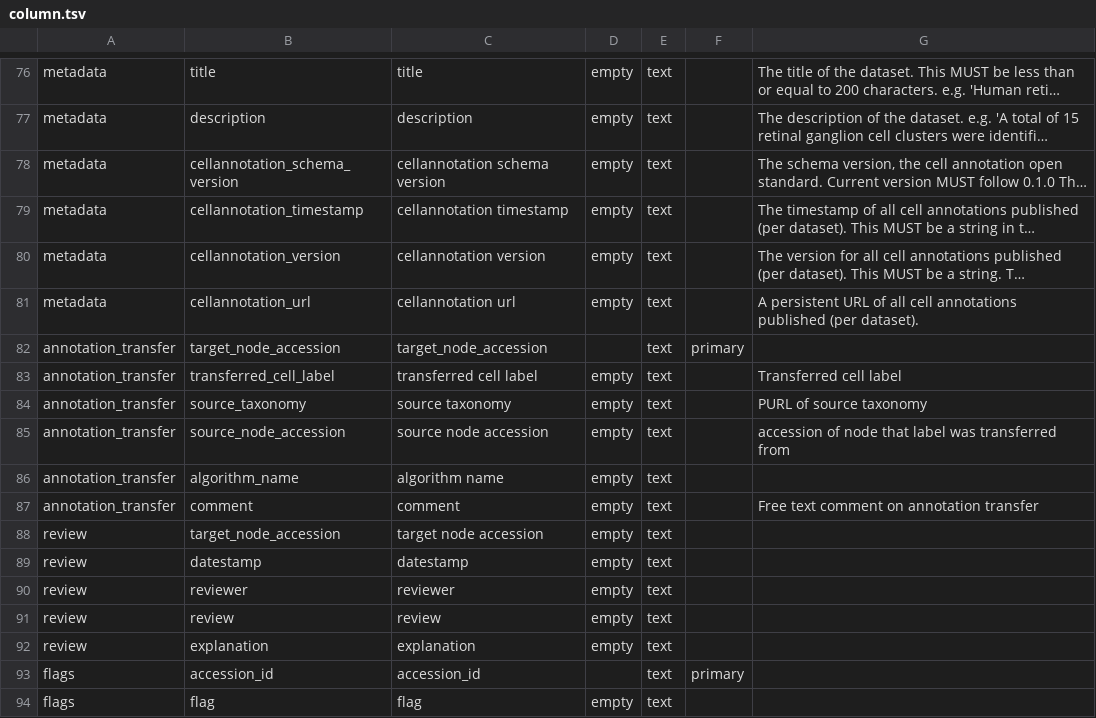
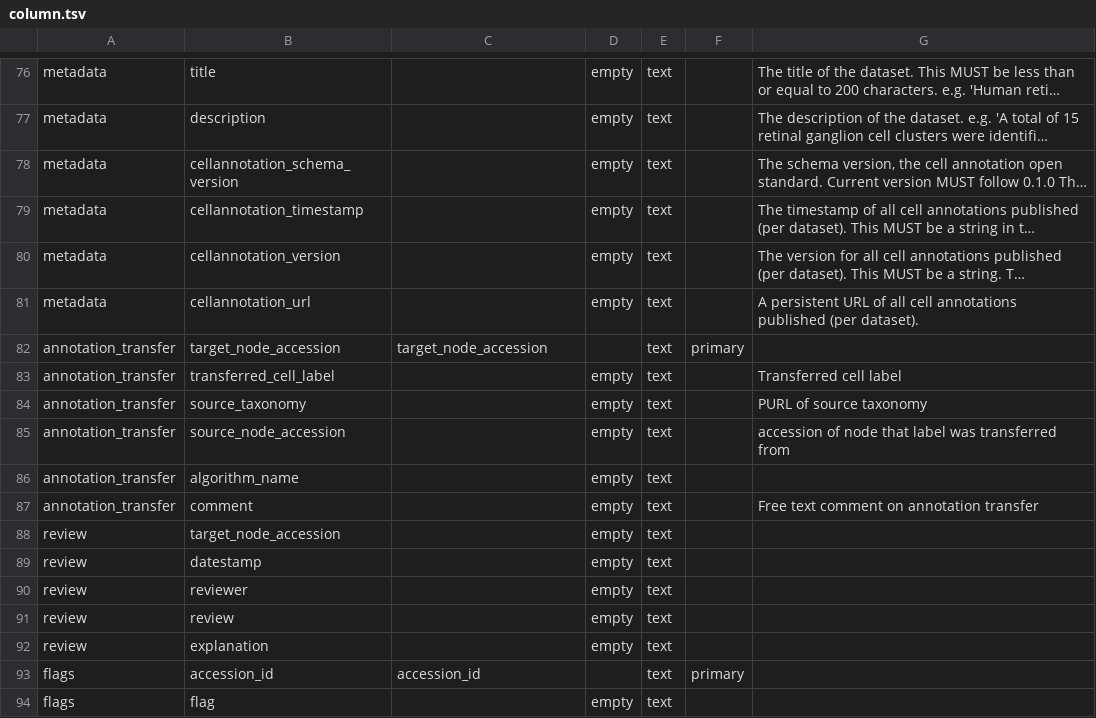
Before and after one commit to brain-bican/basal_ganglia_macaque_taxonomy, a TSV file: src/schema/column.tsv, drawn as a sheet; only a part is shown, gaps mark what is left out; long unchanged cells end in …; the diff covers the shown part only; the diff names each change by its address in the sheet, - before the commit and + after, or states it on an @@ line.

```diff
--- a/src/schema/column.tsv
+++ b/src/schema/column.tsv
-C76: title
+C76: (empty)
-C77: description
+C77: (empty)
-C78: cellannotation schema version
+C78: (empty)
-C79: cellannotation timestamp
+C79: (empty)
-C80: cellannotation version
+C80: (empty)
-C81: cellannotation url
+C81: (empty)
-C83: transferred cell label
+C83: (empty)
-C84: source taxonomy
+C84: (empty)
-C85: source node accession
+C85: (empty)
-C86: algorithm name
+C86: (empty)
-C87: comment
+C87: (empty)
-C88: target node accession
+C88: (empty)
-C89: datestamp
+C89: (empty)
-C90: reviewer
+C90: (empty)
-C91: review
+C91: (empty)
-C92: explanation
+C92: (empty)
-C94: flag
+C94: (empty)
```
Also changed, not shown: 52 edited cells elsewhere in this file, src/schema/datatype.tsv, src/schema/table.tsv, 8 other files.
